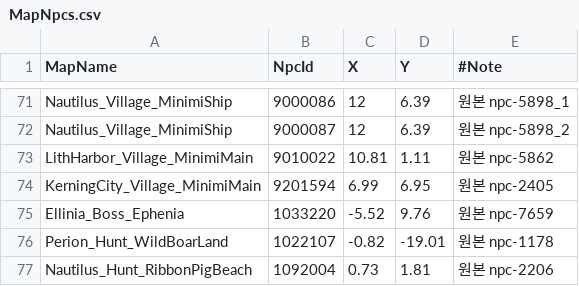
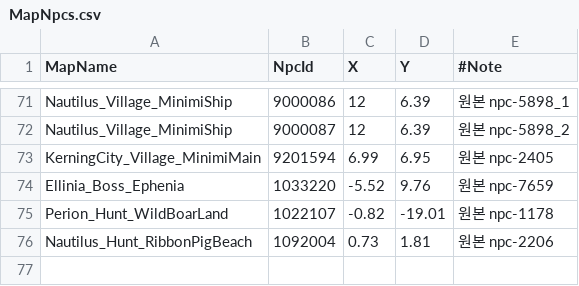
Before and after one commit to alsrn5172/villagedefense, a CSV file: RootDesk/MyDesk/MapNpcs.csv, drawn as a sheet; only a part is shown, gaps mark what is left out.

```diff
--- a/RootDesk/MyDesk/MapNpcs.csv
+++ b/RootDesk/MyDesk/MapNpcs.csv
@@ -72,3 +72,2 @@ Nautilus_Village_MinimiShip,9000086,12,6.39,원본 npc-5898_1
 Nautilus_Village_MinimiShip,9000087,12,6.39,원본 npc-5898_2
-LithHarbor_Village_MinimiMain,9010022,10.81,1.11,원본 npc-5862
 KerningCity_Village_MinimiMain,9201594,6.99,6.95,원본 npc-2405
```
Also changed, not shown: RootDesk/MyDesk/FunctionalNpcCatalog.csv, RootDesk/MyDesk/MapNpcs_Village.csv, 3 other files.
